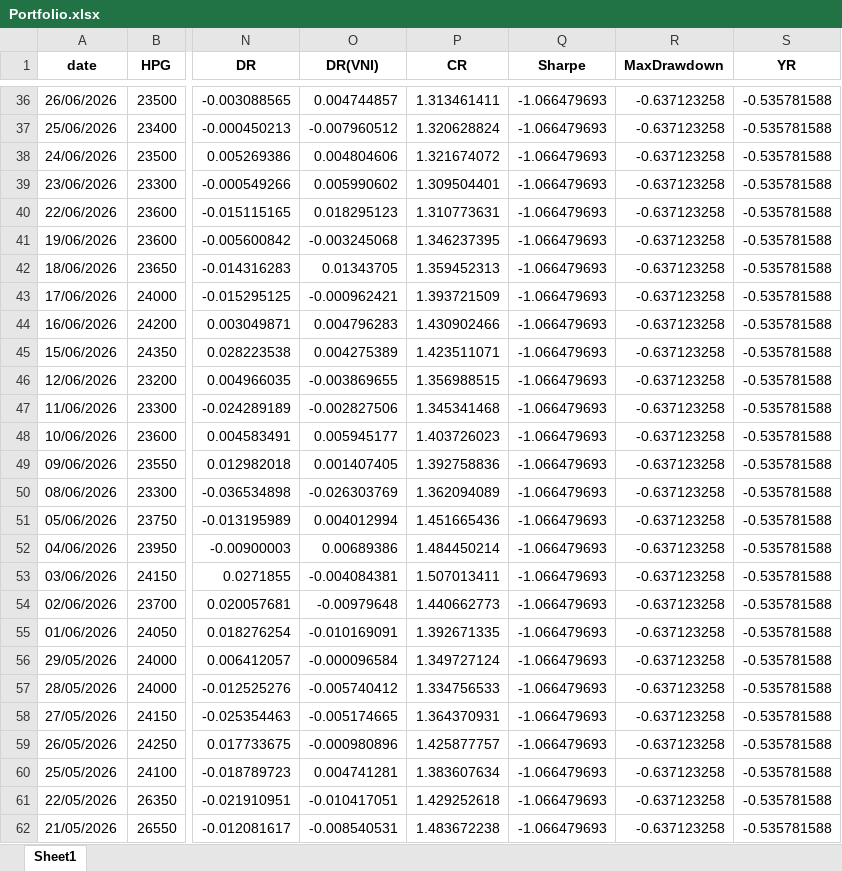
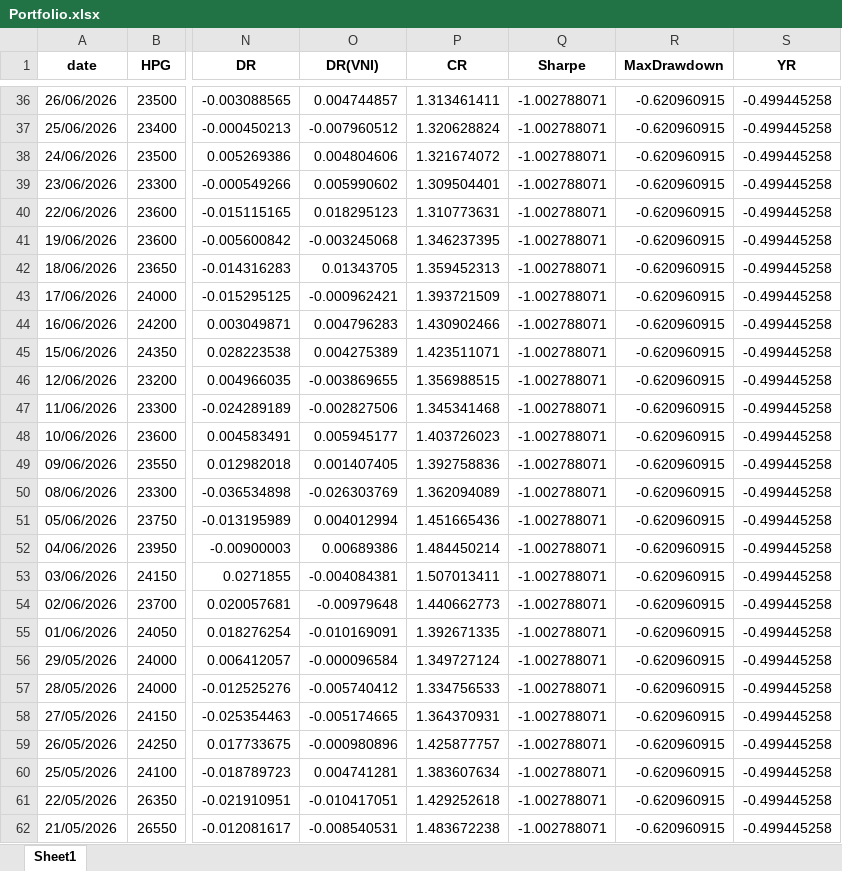
Before and after one commit to nhavan110/P, an Excel workbook: data/Portfolio.xlsx, sheet Sheet1, drawn as a sheet; only a part is shown, gaps mark what is left out; values as stored, in another font and other column widths than the file's, no borders; the diff covers the shown part only; the diff names each change by its address in the sheet, - before the commit and + after, or states it on an @@ line.

```diff
--- a/data/Portfolio.xlsx (sheet Sheet1)
+++ b/data/Portfolio.xlsx (sheet Sheet1)
-Q36:Q62 (Sharpe): -1.066479693
+Q36:Q62 (Sharpe): -1.002788071
-R36:R62 (MaxDrawdown): -0.637123258
+R36:R62 (MaxDrawdown): -0.620960915
-S36:S62 (YR): -0.535781588
+S36:S62 (YR): -0.499445258
```
Also changed, not shown: 427 edited cells elsewhere in this sheet, data/MyPortfolio.xlsx.
